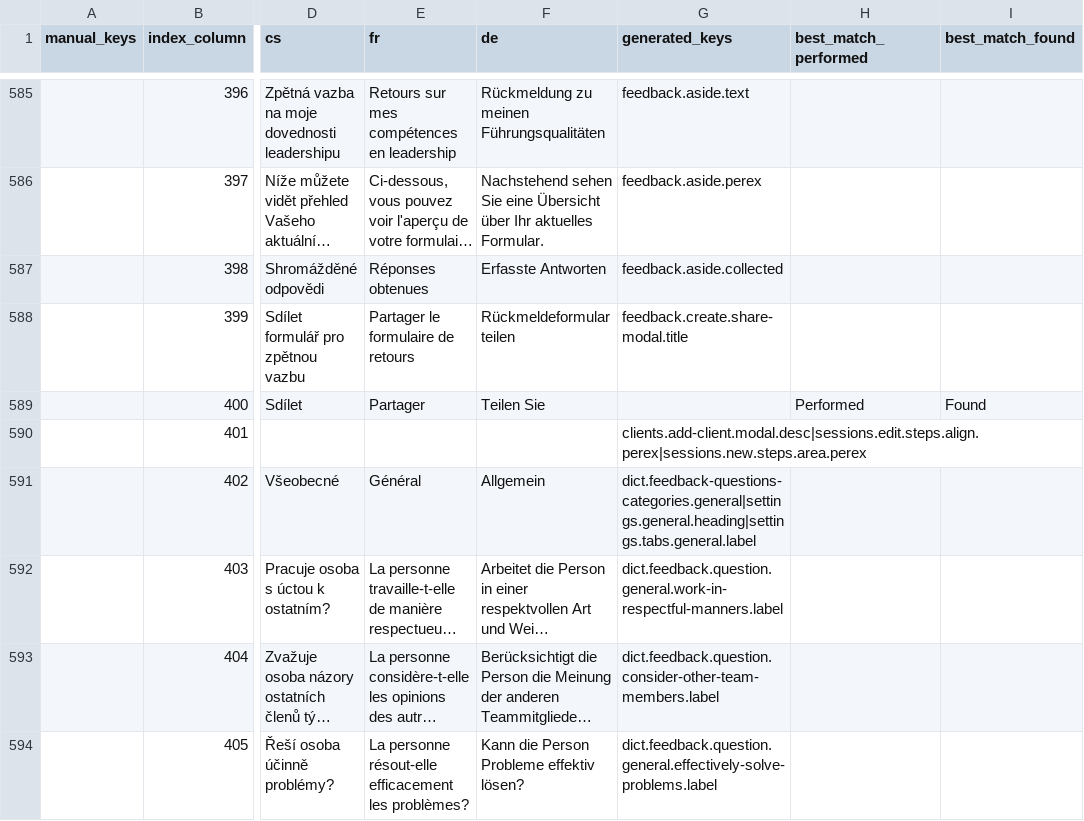
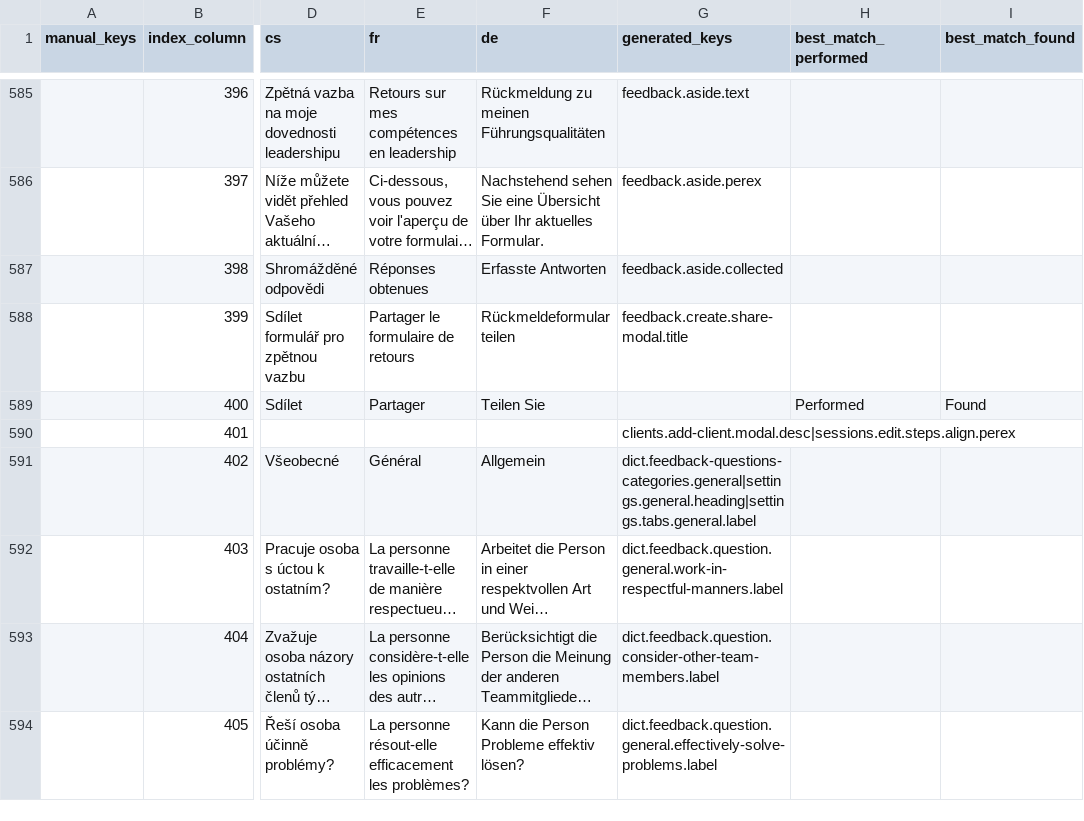
Before and after one commit to top-leader-cz/top-leader-fe, a CSV file: scripts/output/results.csv, drawn as a sheet; only a part is shown, gaps mark what is left out; long unchanged cells end in …; the diff covers the shown part only; the diff names each change by its address in the sheet, - before the commit and + after, or states it on an @@ line.

Commit message:
Release translations

```diff
--- a/scripts/output/results.csv
+++ b/scripts/output/results.csv
-G590 (generated_keys): clients.add-client.modal.desc|sessions.edit.steps.align.perex|sessions.new.steps.area.perex
+G590 (generated_keys): clients.add-client.modal.desc|sessions.edit.steps.align.perex
```
Also changed, not shown: 6 added rows, 1 removed row and 14 edited cells elsewhere in this file, scripts/input.csv, 7 other files.
